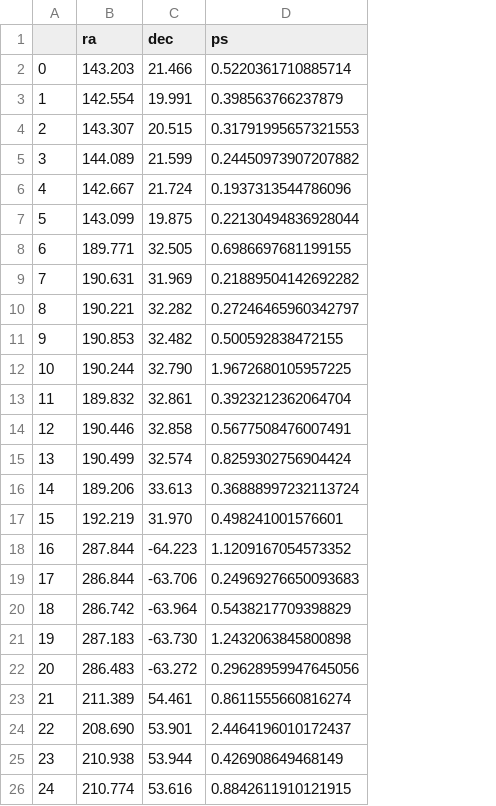
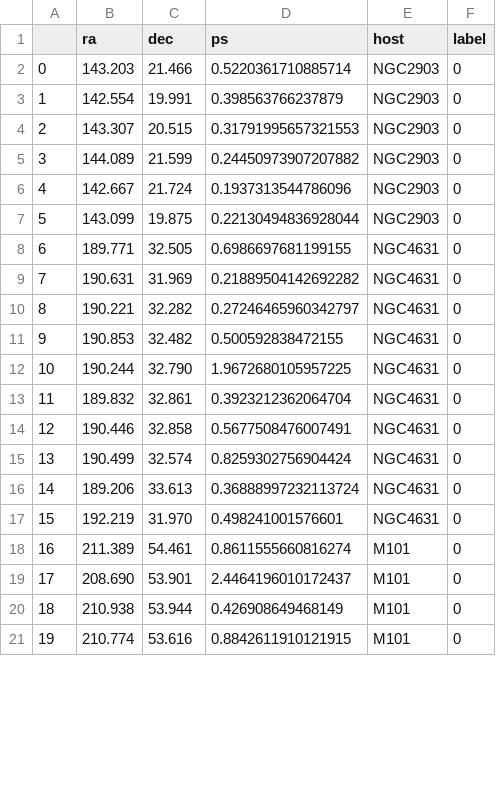
Before and after one commit to marcos1561/deepfuse, a CSV file: data/sat_to_download.csv, drawn as a sheet; only a part is shown; removed rows and columns are numbered as before the commit, all else as after; the diff covers the shown part only; the diff names each change by its address in the sheet, - before the commit and + after, or states it on an @@ line.

```diff
--- a/data/sat_to_download.csv
+++ b/data/sat_to_download.csv
+column E (host), rows 2-21: NGC2903 | NGC2903 | NGC2903 | NGC2903 | NGC2903 | NGC2903 | NGC4631 | NGC4631 | NGC4631 | NGC4631 | NGC4631 | NGC4631 | NGC4631 | NGC4631 | NGC4631 | NGC4631 | M101 | M101 | M101 | M101
+column F (label), rows 2-21: all 0
-row 18: 16 | 287.844 | -64.223 | 1.1209167054573352
-row 19: 17 | 286.844 | -63.706 | 0.24969276650093683
-row 20: 18 | 286.742 | -63.964 | 0.5438217709398829
-row 21: 19 | 287.183 | -63.730 | 1.2432063845800898
-row 22: 20 | 286.483 | -63.272 | 0.29628959947645056
@@ column A renumbered from row 18 down @@
```
Also changed, not shown: 19 added rows elsewhere in this file, data/tables/ELVES_host.csv, 14 other files.
